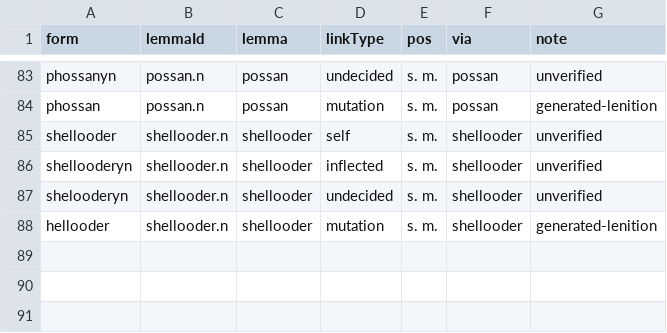
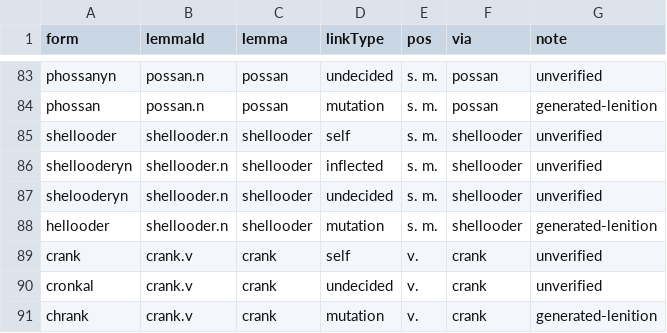
Before and after one commit to david-allison/manx-lemma-data, a TSV file: vocab.tsv, drawn as a sheet; only a part is shown, gaps mark what is left out.

```diff
--- a/vocab.tsv
+++ b/vocab.tsv
@@ -88 +88,4 @@ shelooderyn	shellooder.n	shellooder	undecided	s. m.	shellooder	unverified
 hellooder	shellooder.n	shellooder	mutation	s. m.	shellooder	generated-lenition
+crank	crank.v	crank	self	v.	crank	unverified
+cronkal	crank.v	crank	undecided	v.	crank	unverified
+chrank	crank.v	crank	mutation	v.	crank	generated-lenition
```
